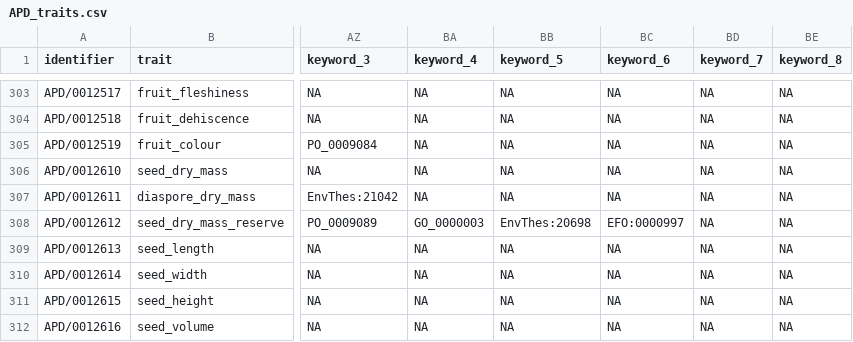
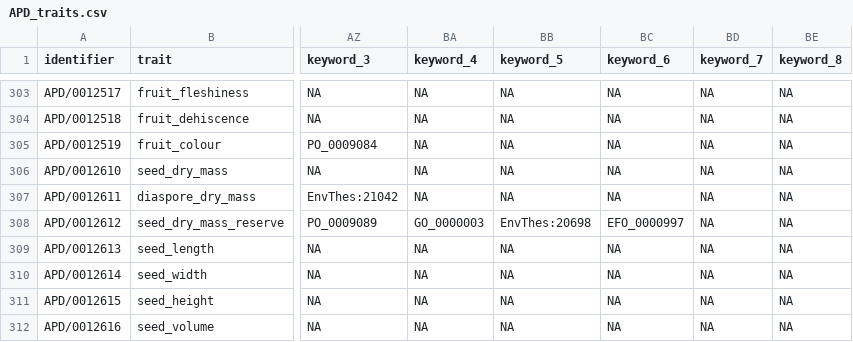
Before and after one commit to traitecoevo/APD, a CSV file: data/APD_traits.csv, drawn as a sheet; only a part is shown, gaps mark what is left out; the diff covers the shown part only; the diff names each change by its address in the sheet, - before the commit and + after, or states it on an @@ line.

```diff
--- a/data/APD_traits.csv
+++ b/data/APD_traits.csv
-BC308 (keyword_6): EFO:0000997
+BC308 (keyword_6): EFO_0000997
```
Also changed, not shown: 17 edited cells elsewhere in this file, data/APD_references.csv, data/APD_reviewers.csv, 10 other files.
